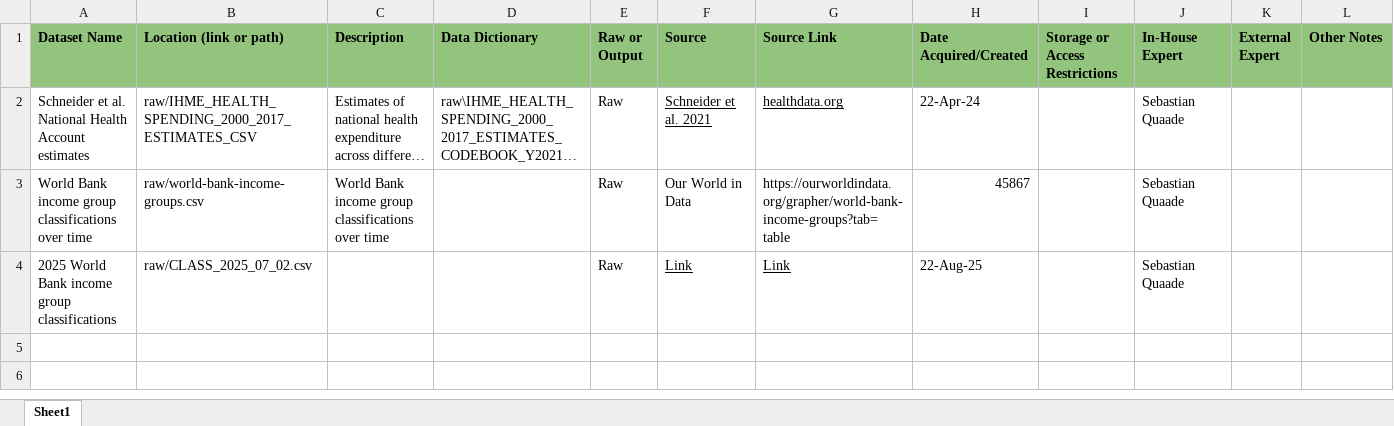
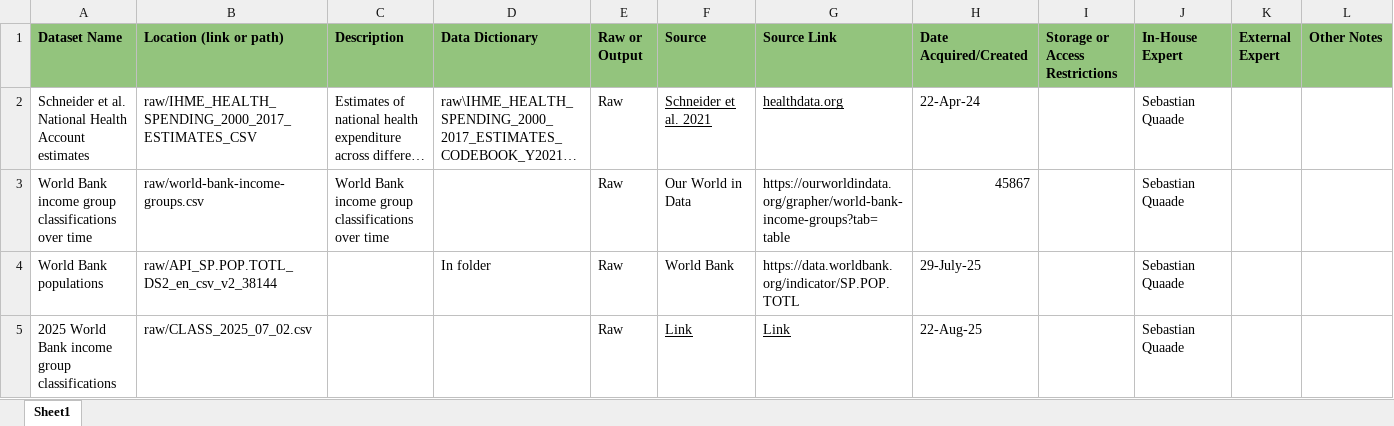
Before and after one commit to DevInnovationLab/i-msa-misc, an Excel workbook: ppr-spend/data/data_directory.xlsx, sheet Sheet1, drawn as a sheet; long unchanged cells end in …; values as stored, in another font and other column widths than the file's, no borders; the diff names each change by its address in the sheet, - before the commit and + after, or states it on an @@ line.

Commit message:
update data dictionary

```diff
--- a/ppr-spend/data/data_directory.xlsx (sheet Sheet1)
+++ b/ppr-spend/data/data_directory.xlsx (sheet Sheet1)
+row 4: World Bank populations | raw/API_SP.POP.TOTL_DS2_en_csv_v2_38144 |  | In folder | Raw | World Bank | https://data.worldbank.org/indicator/SP.POP.TOTL | 29-July-25 |  | Sebastian Quaade
```
